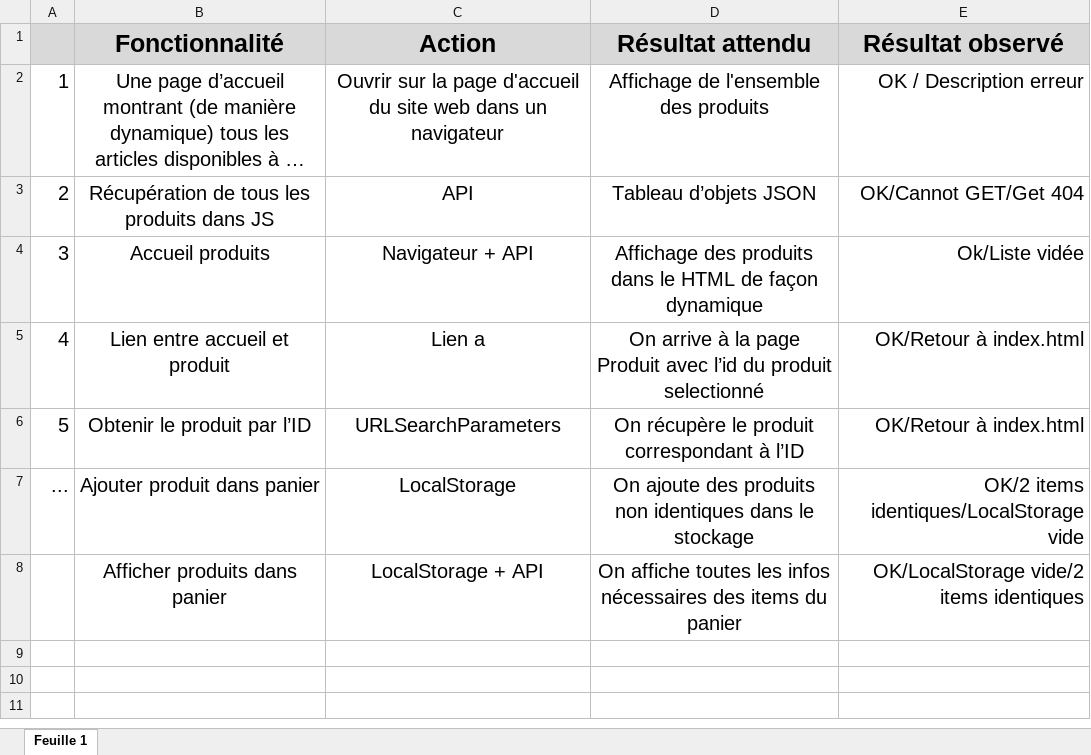
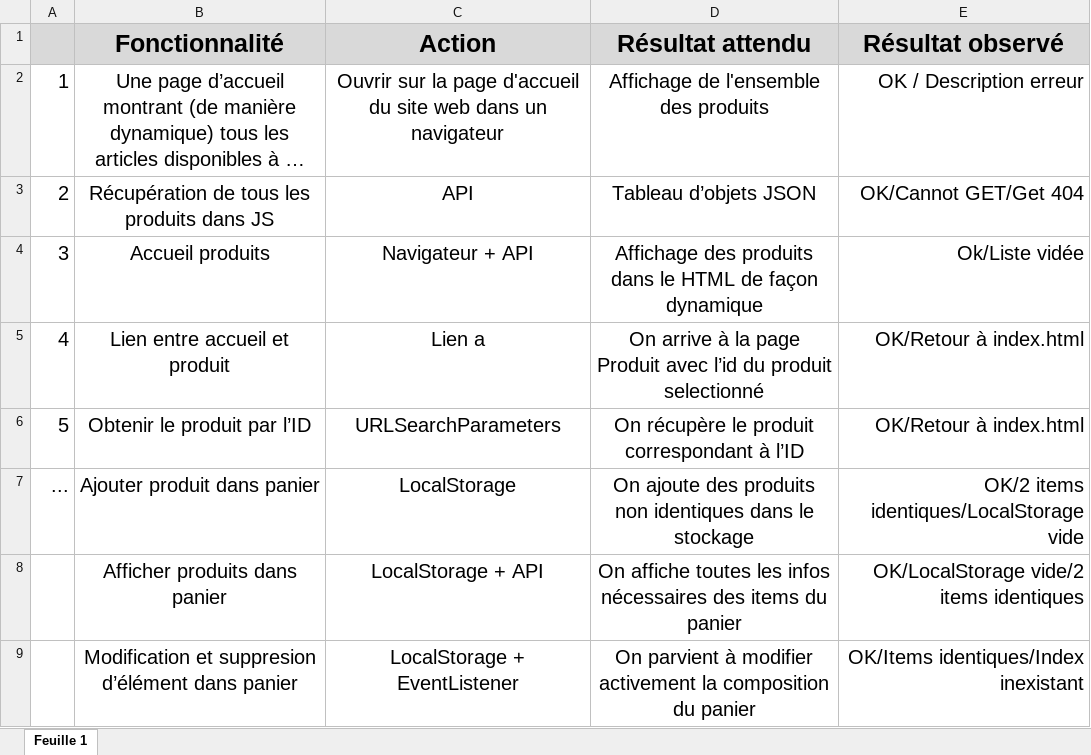
Before and after one commit to GloireDianzenza/ProjetShop, an Excel workbook: Modèle Plan Test.xlsx, sheet Feuille 1, drawn as a sheet; long unchanged cells end in …; values as stored, in another font and other column widths than the file's, no borders; the diff names each change by its address in the sheet, - before the commit and + after, or states it on an @@ line.

```diff
--- a/Modèle Plan Test.xlsx (sheet Feuille 1)
+++ b/Modèle Plan Test.xlsx (sheet Feuille 1)
+row 9:  | Modification et suppresion d’élément dans panier | LocalStorage + EventListener | On parvient à modifier activement la composition du panier | OK/Items identiques/Index inexistant
```
Also changed, not shown: 3 other files.
